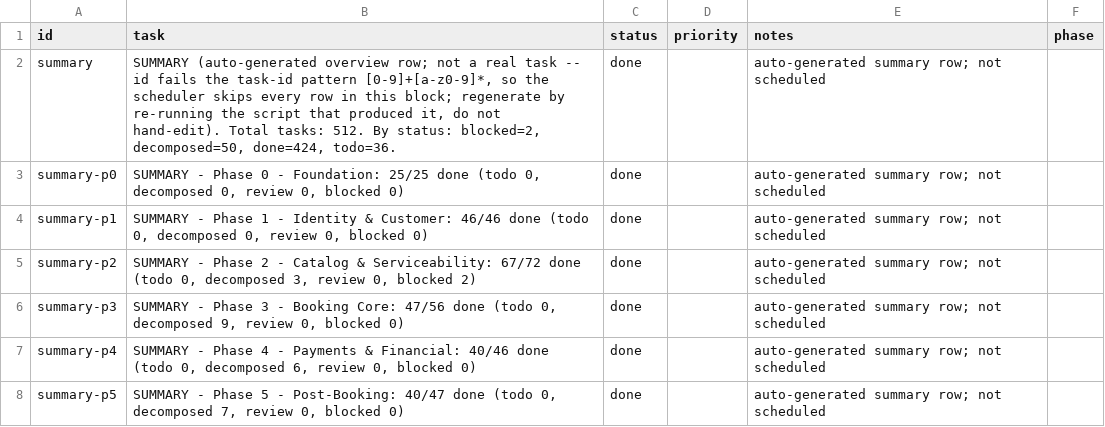
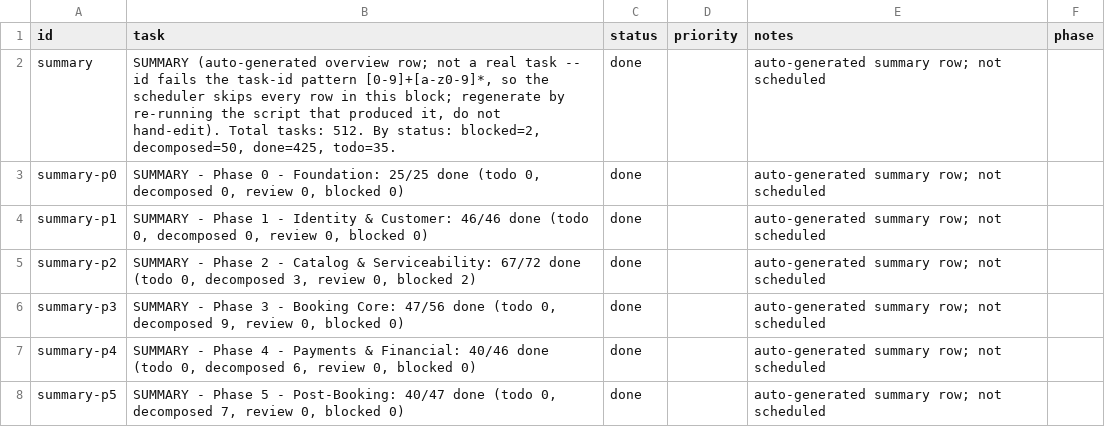
Before and after one commit to SantoshGitlab/nestly, a CSV file: tasks.csv, drawn as a sheet; only a part is shown; the diff covers the shown part only.

```diff
--- a/tasks.csv
+++ b/tasks.csv
@@ -1,3 +1,3 @@
 id,task,status,priority,notes,phase
-summary,"SUMMARY (auto-generated overview row; not a real task -- id fails the task-id pattern [0-9]+[a-z0-9]*, so the scheduler skips every row in this block; regenerate by re-running the script that produced it, do not hand-edit). Total tasks: 512. By status: blocked=2, decomposed=50, done=424, todo=36.",done,,auto-generated summary row; not scheduled,
+summary,"SUMMARY (auto-generated overview row; not a real task -- id fails the task-id pattern [0-9]+[a-z0-9]*, so the scheduler skips every row in this block; regenerate by re-running the script that produced it, do not hand-edit). Total tasks: 512. By status: blocked=2, decomposed=50, done=425, todo=35.",done,,auto-generated summary row; not scheduled,
 summary-p0,"SUMMARY - Phase 0 - Foundation: 25/25 done (todo 0, decomposed 0, review 0, blocked 0)",done,,auto-generated summary row; not scheduled,
```
Also changed, not shown: 3 edited cells elsewhere in this file, 6 other files.
